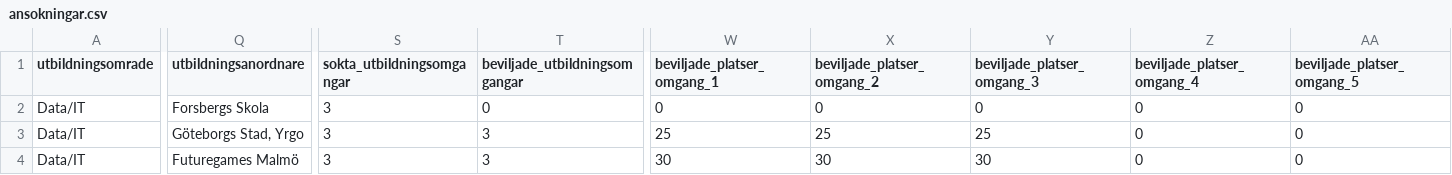
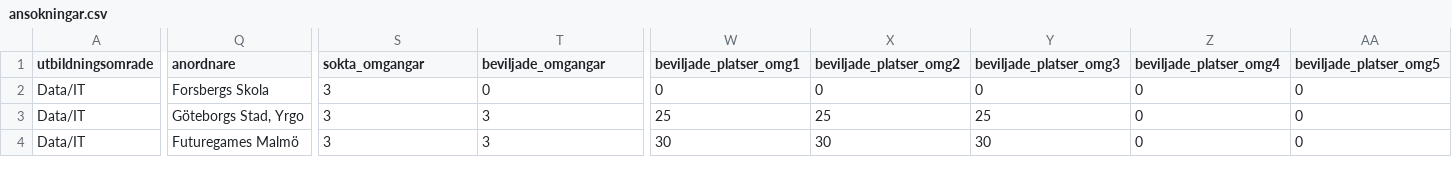
Before and after one commit to elliotdba26/the_skool_elliot_hornstein, a CSV file: 00_load/ansokningar.csv, drawn as a sheet; only a part is shown, gaps mark what is left out; the diff names each change by its address in the sheet, - before the commit and + after, or states it on an @@ line.

Commit message:
ansokningar.csv fixed and 00_load updated

```diff
--- a/00_load/ansokningar.csv
+++ b/00_load/ansokningar.csv
-Q1: utbildningsanordnare
+Q1: anordnare
-S1: sokta_utbildningsomgangar
+S1: sokta_omgangar
-T1: beviljade_utbildningsomgangar
+T1: beviljade_omgangar
-W1: beviljade_platser_omgang_1
+W1: beviljade_platser_omg1
-X1: beviljade_platser_omgang_2
+X1: beviljade_platser_omg2
-Y1: beviljade_platser_omgang_3
+Y1: beviljade_platser_omg3
-Z1: beviljade_platser_omgang_4
+Z1: beviljade_platser_omg4
-AA1: beviljade_platser_omgang_5
+AA1: beviljade_platser_omg5
```
Also changed, not shown: 5 other files.
